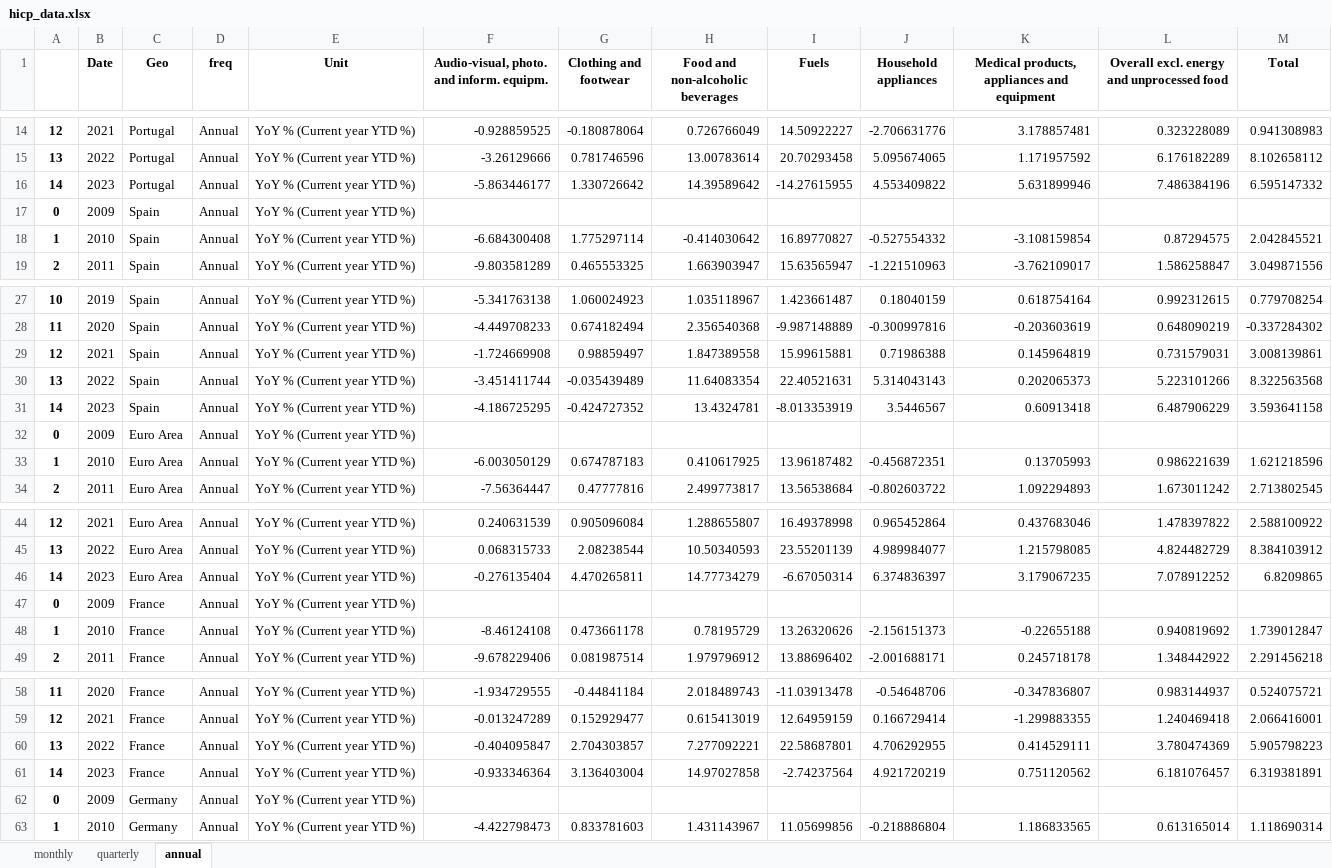
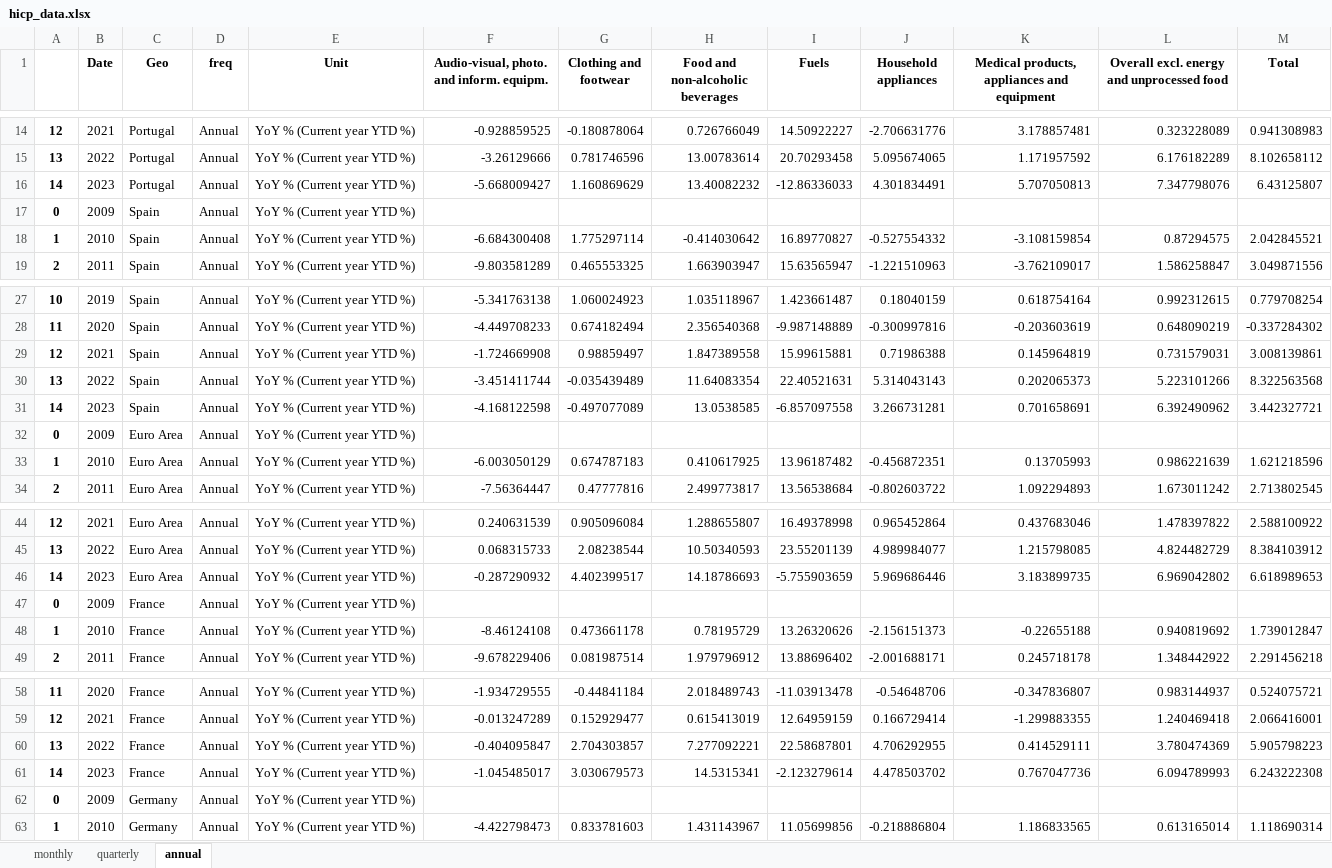
Before and after one commit to pcgsonae/dashboard-retail-pulse, an Excel workbook: hicp_data.xlsx, sheet annual, drawn as a sheet; only a part is shown, gaps mark what is left out; values as stored, in another font and other column widths than the file's, no borders; the diff covers the shown part only; the diff names each change by its address in the sheet, - before the commit and + after, or states it on an @@ line.

```diff
--- a/hicp_data.xlsx (sheet annual)
+++ b/hicp_data.xlsx (sheet annual)
-F16: -5.863446177
+F16: -5.668009427
-G16 (Clothing and footwear): 1.330726642
+G16 (Clothing and footwear): 1.160869629
-H16 (Food and non-alcoholic beverages): 14.39589642
+H16 (Food and non-alcoholic beverages): 13.40082232
-I16 (Fuels): -14.27615955
+I16 (Fuels): -12.86336033
-J16 (Household appliances): 4.553409822
+J16 (Household appliances): 4.301834491
-K16: 5.631899946
+K16: 5.707050813
-L16: 7.486384196
+L16: 7.347798076
-M16 (Total): 6.595147332
+M16 (Total): 6.43125807
-F31: -4.186725295
+F31: -4.168122598
-G31 (Clothing and footwear): -0.424727352
+G31 (Clothing and footwear): -0.497077089
-H31 (Food and non-alcoholic beverages): 13.4324781
+H31 (Food and non-alcoholic beverages): 13.0538585
-I31 (Fuels): -8.013353919
+I31 (Fuels): -6.857097558
-J31 (Household appliances): 3.5446567
+J31 (Household appliances): 3.266731281
-K31: 0.60913418
+K31: 0.701658691
-L31: 6.487906229
+L31: 6.392490962
-M31 (Total): 3.593641158
+M31 (Total): 3.442327721
-F46: -0.276135404
+F46: -0.287290932
-G46 (Clothing and footwear): 4.470265811
+G46 (Clothing and footwear): 4.402399517
-H46 (Food and non-alcoholic beverages): 14.77734279
+H46 (Food and non-alcoholic beverages): 14.18786693
-I46 (Fuels): -6.67050314
+I46 (Fuels): -5.755903659
-J46 (Household appliances): 6.374836397
+J46 (Household appliances): 5.969686446
-K46: 3.179067235
+K46: 3.183899735
-L46: 7.078912252
+L46: 6.969042802
-M46 (Total): 6.8209865
+M46 (Total): 6.618989653
-F61: -0.933346364
+F61: -1.045485017
-G61 (Clothing and footwear): 3.136403004
+G61 (Clothing and footwear): 3.030679573
-H61 (Food and non-alcoholic beverages): 14.97027858
+H61 (Food and non-alcoholic beverages): 14.5315341
-I61 (Fuels): -2.74237564
+I61 (Fuels): -2.123279614
-J61 (Household appliances): 4.921720219
+J61 (Household appliances): 4.478503702
-K61: 0.751120562
+K61: 0.767047736
-L61: 6.181076457
+L61: 6.094789993
-M61 (Total): 6.319381891
+M61 (Total): 6.243222308
```
Also changed, not shown: 16 edited cells elsewhere in this sheet, sheet monthly, 2 other files.
